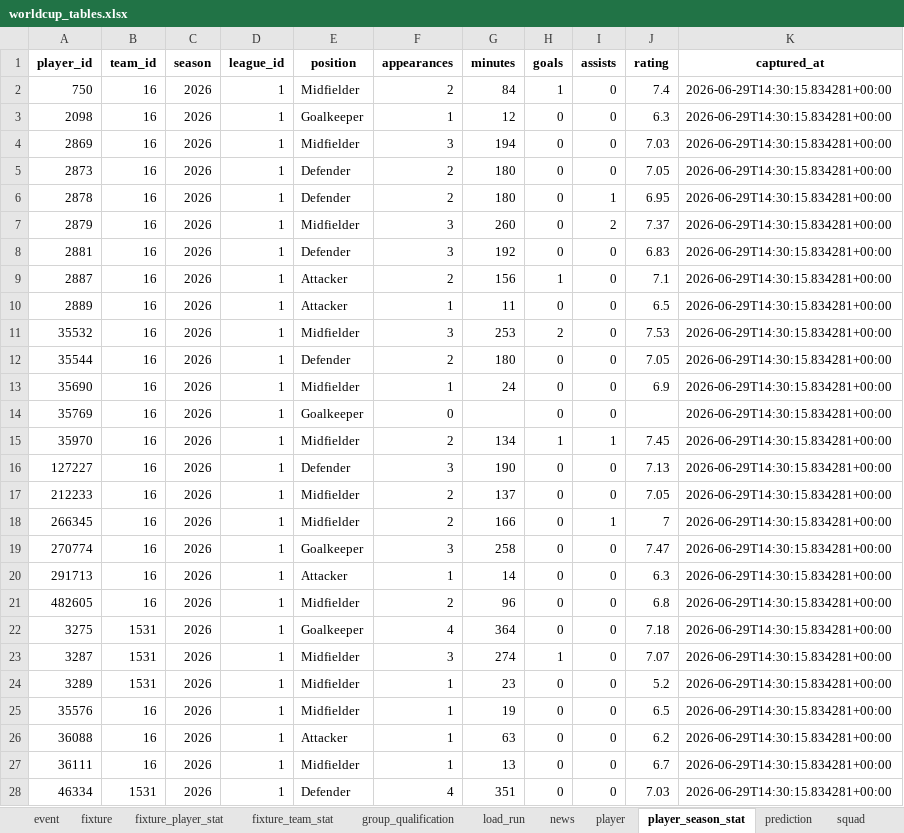
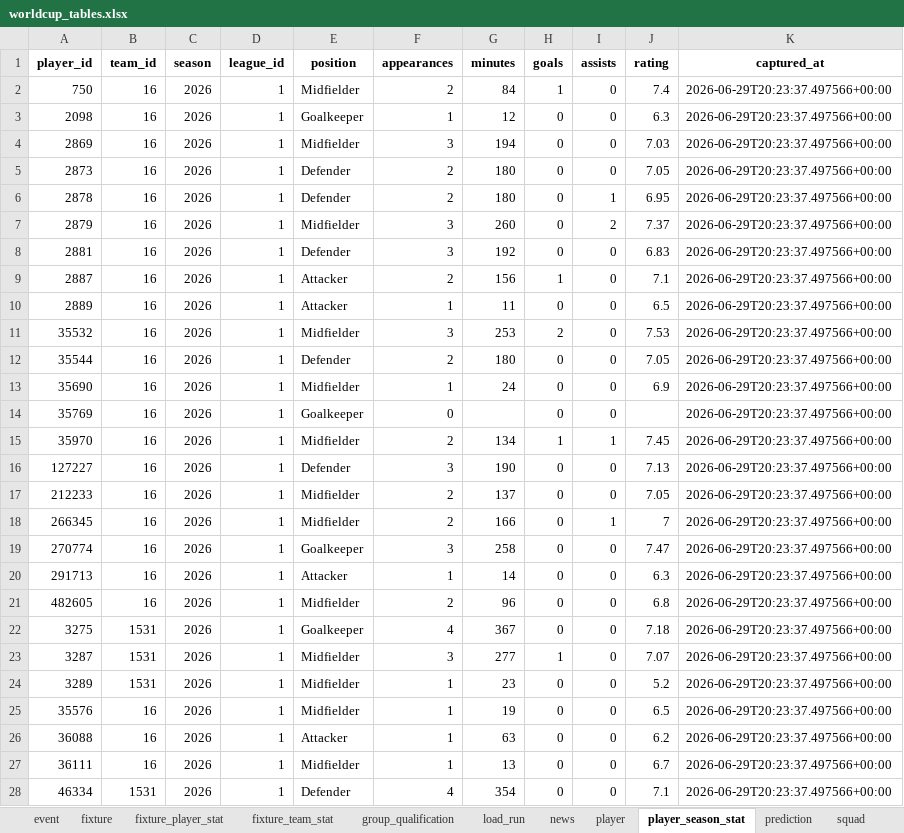
Before and after one commit to marc4data/world-cup-2026, an Excel workbook: reports/worldcup_tables.xlsx, sheet player_season_stat, drawn as a sheet; only a part is shown; values as stored, in another font and other column widths than the file's, no borders; the diff covers the shown part only; the diff names each change by its address in the sheet, - before the commit and + after, or states it on an @@ line.

Commit message:
data: local ETL refresh (2026-06-29T20:23Z) [skip ci]

```diff
--- a/reports/worldcup_tables.xlsx (sheet player_season_stat)
+++ b/reports/worldcup_tables.xlsx (sheet player_season_stat)
-K2:K28 (captured_at): 2026-06-29T14:30:15.834281+00:00
+K2:K28 (captured_at): 2026-06-29T20:23:37.497566+00:00
-G22 (minutes): 364
+G22 (minutes): 367
-G23 (minutes): 274
+G23 (minutes): 277
-G28 (minutes): 351
+G28 (minutes): 354
-J28 (rating): 7.03
+J28 (rating): 7.1
```
Also changed, not shown: 1236 edited cells elsewhere in this sheet, sheet fixture_player_stat, sheet event, sheet weather_forecast, sheet group_qualification, sheet weather, sheet fixture_team_stat, 3 more sheets, 7 other files.
